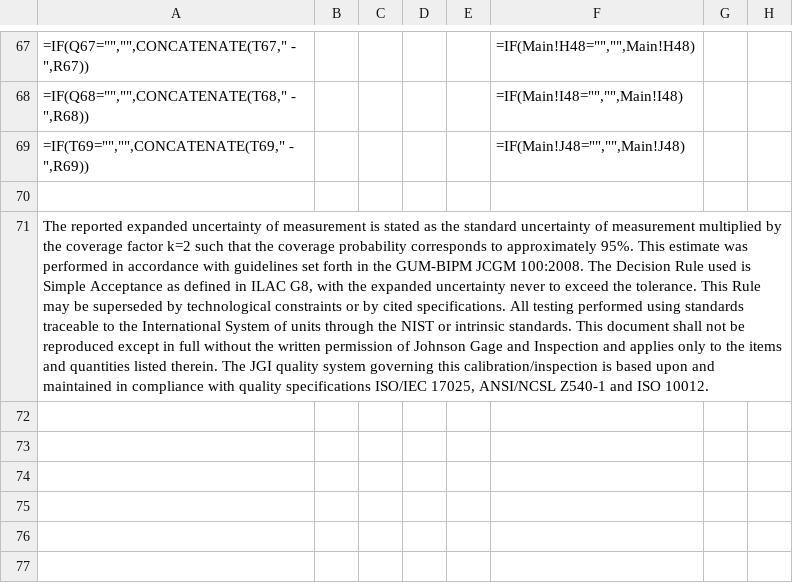
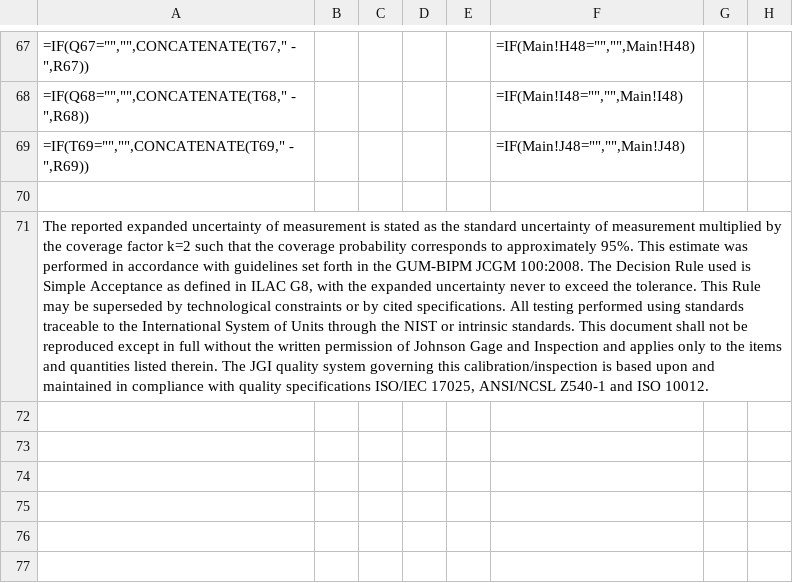
Before and after one commit to Johnson-Gage-Inspection-Inc/xl-TUS, a CSV file: exploded/New TUS (Beta)/sheets/CERT.csv, drawn as a sheet; only a part is shown, gaps mark what is left out; the diff names each change by its address in the sheet, - before the commit and + after, or states it on an @@ line.

```diff
--- a/exploded/New TUS (Beta)/sheets/CERT.csv
+++ b/exploded/New TUS (Beta)/sheets/CERT.csv
-A71: …System of units through the…
+A71: …System of Units through the…
```
Also changed, not shown: 1 other file.
